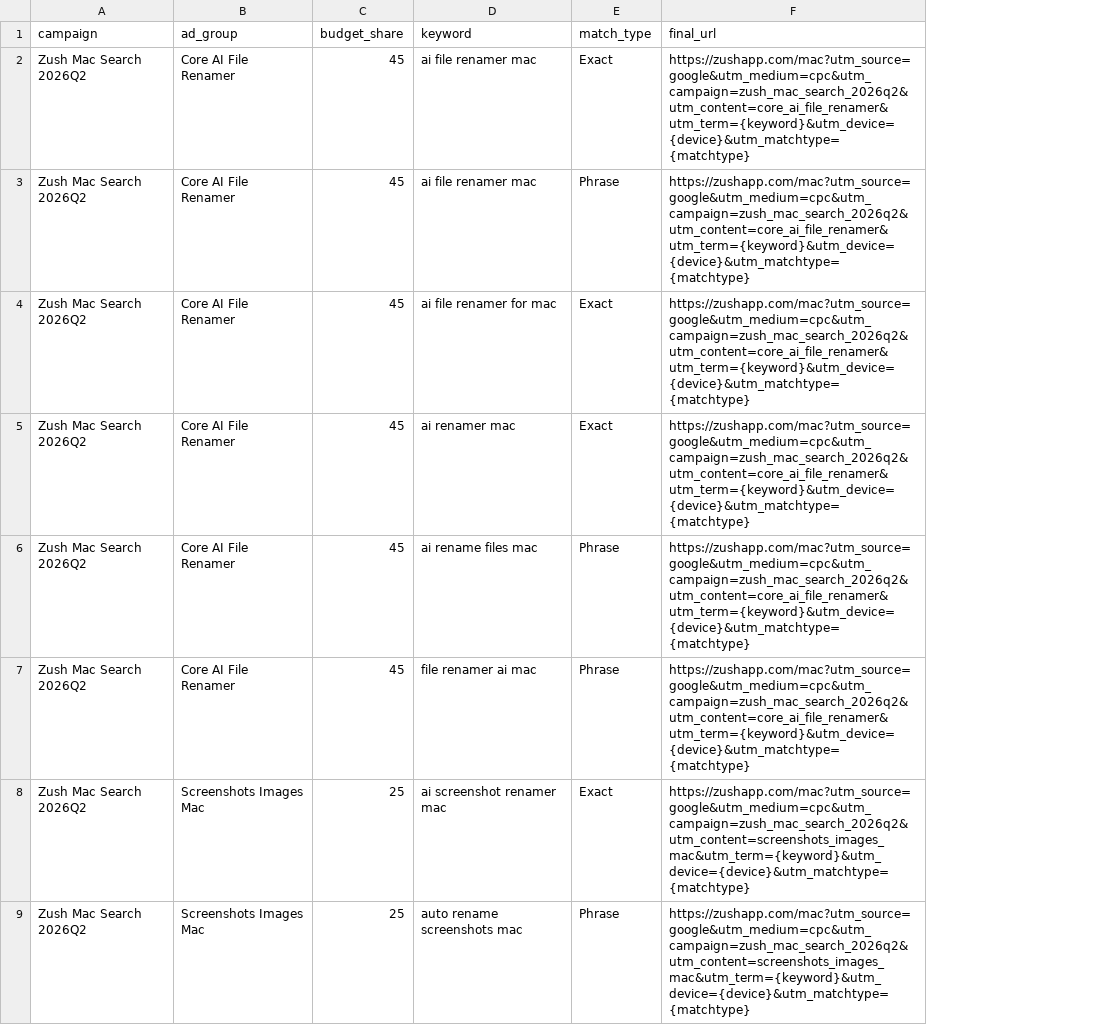
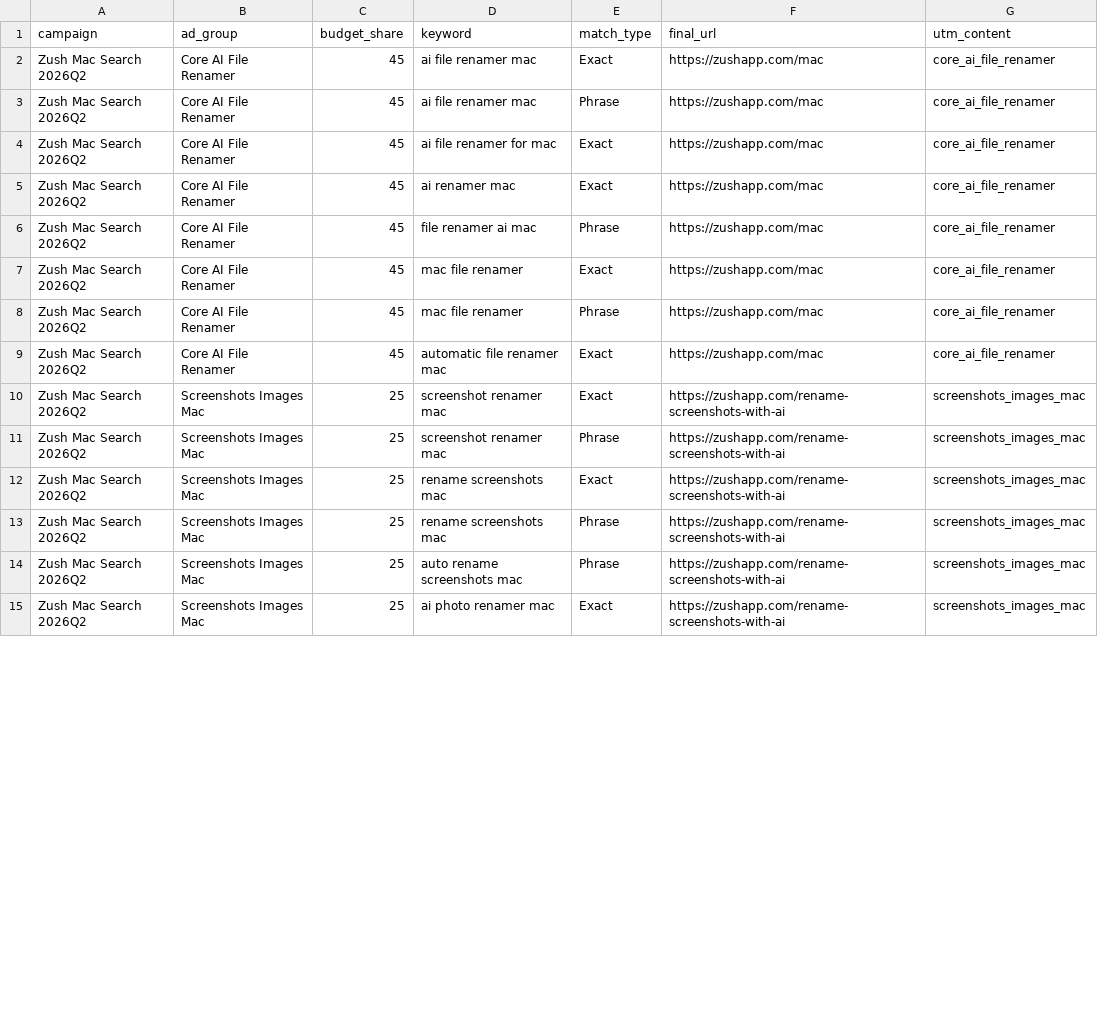
Before and after one commit to design-ninja/zush-landing, a CSV file: marketing/ads/google-search-keywords.csv, drawn as a sheet; only a part is shown; addresses are those after the commit; the diff covers the shown part only; the diff names each change by its address in the sheet, - before the commit and + after, or states it on an @@ line.

```diff
--- a/marketing/ads/google-search-keywords.csv
+++ b/marketing/ads/google-search-keywords.csv
+column G (utm_content), rows 2-6: all core_ai_file_renamer; row 8: core_ai_file_renamer; row 10: screenshots_images_mac; row 14: screenshots_images_mac
-F2:F6 (final_url): https://zushapp.com/mac?utm_source=google&utm_medium=cpc&utm_campaign=zush_mac_search_2026q2&utm_content=core_ai_file_renamer&utm_term={keyword}&utm_device={device}&utm_matchtype={matchtype}
+F2:F6 (final_url): https://zushapp.com/mac
-D6 (keyword): ai rename files mac
+D6 (keyword): file renamer ai mac
+row 7: Zush Mac Search 2026Q2 | Core AI File Renamer | 45 | mac file renamer | Exact | https://zushapp.com/mac | core_ai_file_renamer
-D8 (keyword): file renamer ai mac
+D8 (keyword): mac file renamer
-F8 (final_url): https://zushapp.com/mac?utm_source=google&utm_medium=cpc&utm_campaign=zush_mac_search_2026q2&utm_content=core_ai_file_renamer&utm_term={keyword}&utm_device={device}&utm_matchtype={matchtype}
+F8 (final_url): https://zushapp.com/mac
+row 9: Zush Mac Search 2026Q2 | Core AI File Renamer | 45 | automatic file renamer mac | Exact | https://zushapp.com/mac | core_ai_file_renamer
-D10 (keyword): ai screenshot renamer mac
+D10 (keyword): screenshot renamer mac
-F10 (final_url): https://zushapp.com/mac?utm_source=google&utm_medium=cpc&utm_campaign=zush_mac_search_2026q2&utm_content=screenshots_images_mac&utm_term={keyword}&utm_device={device}&utm_matchtype={matchtype}
+F10 (final_url): https://zushapp.com/rename-screenshots-with-ai
+row 11: Zush Mac Search 2026Q2 | Screenshots Images Mac | 25 | screenshot renamer mac | Phrase | https://zushapp.com/rename-screenshots-with-ai | screenshots_images_mac
+row 12: Zush Mac Search 2026Q2 | Screenshots Images Mac | 25 | rename screenshots mac | Exact | https://zushapp.com/rename-screenshots-with-ai | screenshots_images_mac
+row 13: Zush Mac Search 2026Q2 | Screenshots Images Mac | 25 | rename screenshots mac | Phrase | https://zushapp.com/rename-screenshots-with-ai | screenshots_images_mac
-F14 (final_url): https://zushapp.com/mac?utm_source=google&utm_medium=cpc&utm_campaign=zush_mac_search_2026q2&utm_content=screenshots_images_mac&utm_term={keyword}&utm_device={device}&utm_matchtype={matchtype}
+F14 (final_url): https://zushapp.com/rename-screenshots-with-ai
+row 15: Zush Mac Search 2026Q2 | Screenshots Images Mac | 25 | ai photo renamer mac | Exact | https://zushapp.com/rename-screenshots-with-ai | screenshots_images_mac
```
Also changed, not shown: 7 added rows and 17 edited cells elsewhere in this file, marketing/ads/google-search-extensions.csv, marketing/ads/google-search-negative-keywords.csv, 6 other files.
